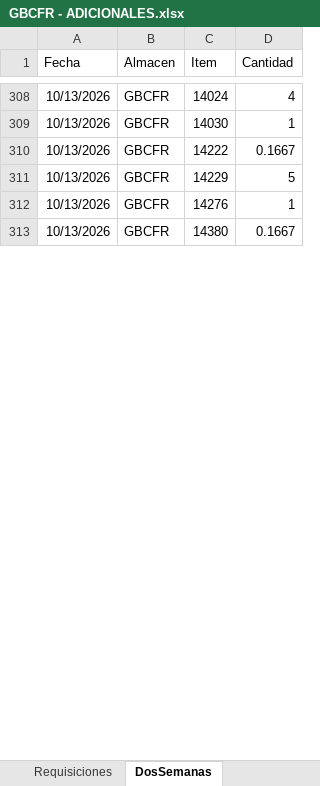
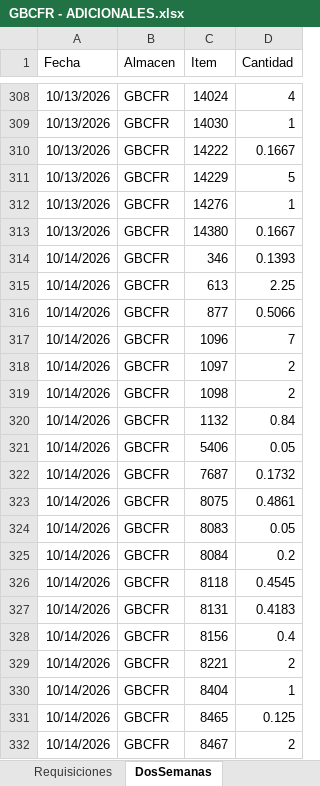
Before and after one commit to AlvaroCornejo/EBC_PEDIDOS_ADICIONALES, an Excel workbook: data/GBCFR - ADICIONALES.xlsx, sheet DosSemanas, drawn as a sheet; only a part is shown, gaps mark what is left out; values as stored, in another font and other column widths than the file's, no borders; table styles not drawn; the diff covers the shown part only; the diff names each change by its address in the sheet, - before the commit and + after, or states it on an @@ line.

```diff
--- a/data/GBCFR - ADICIONALES.xlsx (sheet DosSemanas)
+++ b/data/GBCFR - ADICIONALES.xlsx (sheet DosSemanas)
+row 314: 10/14/2026 | GBCFR | 346 | 0.1393
+row 315: 10/14/2026 | GBCFR | 613 | 2.25
+row 316: 10/14/2026 | GBCFR | 877 | 0.5066
+row 317: 10/14/2026 | GBCFR | 1096 | 7
+row 318: 10/14/2026 | GBCFR | 1097 | 2
+row 319: 10/14/2026 | GBCFR | 1098 | 2
+row 320: 10/14/2026 | GBCFR | 1132 | 0.84
+row 321: 10/14/2026 | GBCFR | 5406 | 0.05
+row 322: 10/14/2026 | GBCFR | 7687 | 0.1732
+row 323: 10/14/2026 | GBCFR | 8075 | 0.4861
+row 324: 10/14/2026 | GBCFR | 8083 | 0.05
+row 325: 10/14/2026 | GBCFR | 8084 | 0.2
+row 326: 10/14/2026 | GBCFR | 8118 | 0.4545
+row 327: 10/14/2026 | GBCFR | 8131 | 0.4183
+row 328: 10/14/2026 | GBCFR | 8156 | 0.4
+row 329: 10/14/2026 | GBCFR | 8221 | 2
+row 330: 10/14/2026 | GBCFR | 8404 | 1
+row 331: 10/14/2026 | GBCFR | 8465 | 0.125
+row 332: 10/14/2026 | GBCFR | 8467 | 2
```
Also changed, not shown: 134 added rows elsewhere in this sheet, sheet Kardex, sheet Items, sheet PARAMETROS, data/GBADC - ADICIONALES.xlsx, data/GBCRP - ADICIONALES.xlsx, 8 other files.
